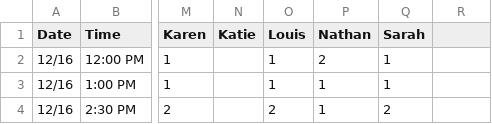
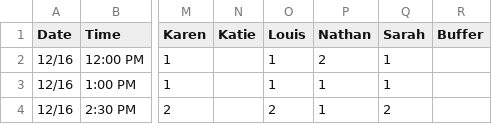
Before and after one commit to nclundell/bbchallenge-1.0, a CSV file: data.csv, drawn as a sheet; only a part is shown, gaps mark what is left out; the diff names each change by its address in the sheet, - before the commit and + after, or states it on an @@ line.

Commit message:
Update data.csv

```diff
--- a/data.csv
+++ b/data.csv
-R1: (empty)
+R1: Buffer
```
